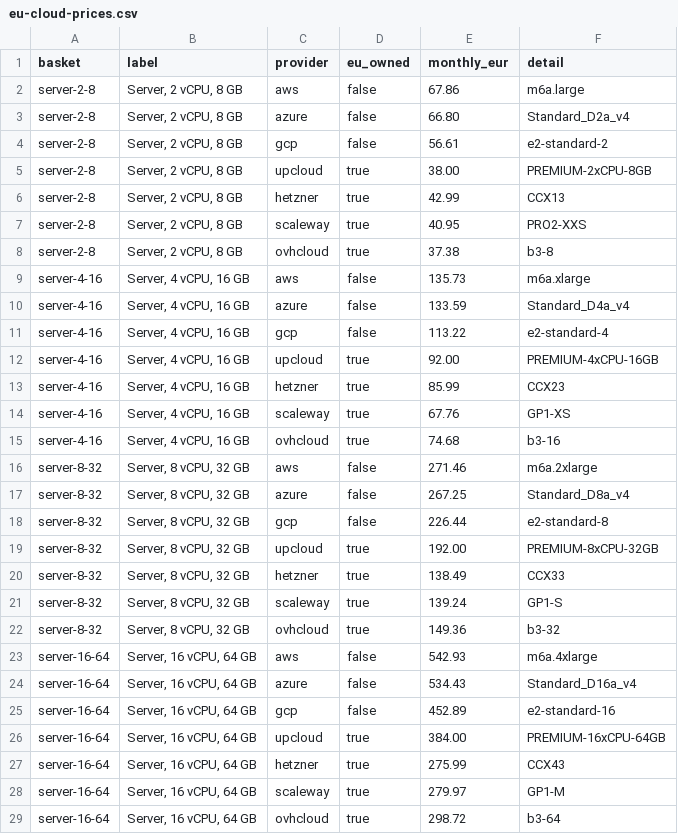
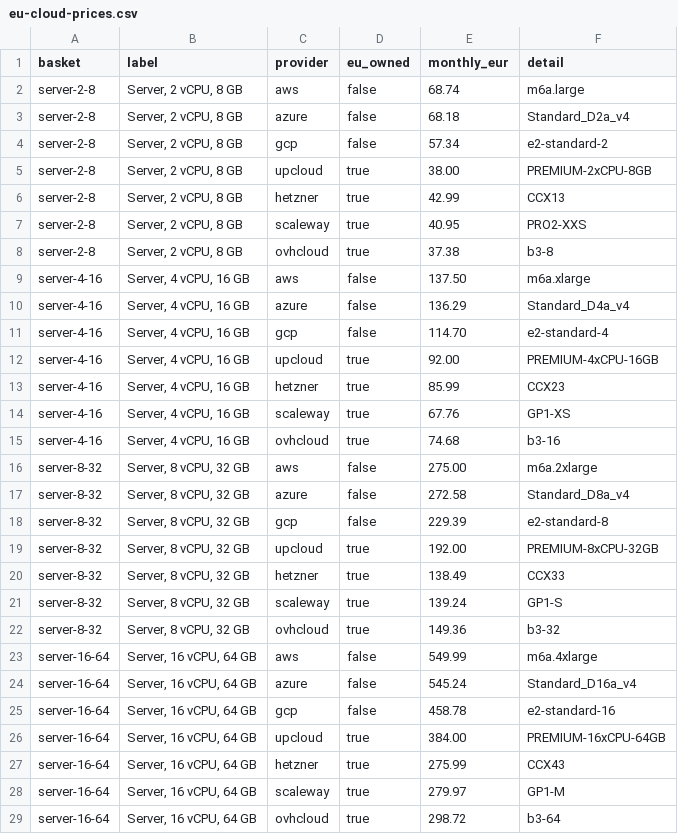
Before and after one commit to moveinfra/eu-cloud-prices, a CSV file: data/eu-cloud-prices.csv, drawn as a sheet; only a part is shown; the diff covers the shown part only.

Commit message:
Fix Scaleway prices and refresh November data
Scaleway's Instance product list now returns 0 for every price, which
emptied the Scaleway column in the automatic refresh. Prices now come
from Scaleway's public product catalogue (hourly, times 730), sizes
still from the product list. The fetch fails loudly if no server has a
price, instead of writing an empty list.

Data: AWS, Azure, Google Cloud, OVHcloud and Scaleway fetched
2026-11-21, ECB rate of 2026-11-20. UpCloud and Hetzner unchanged.

```diff
--- a/data/eu-cloud-prices.csv
+++ b/data/eu-cloud-prices.csv
@@ -1,5 +1,5 @@
 basket,label,provider,eu_owned,monthly_eur,detail
-server-2-8,"Server, 2 vCPU, 8 GB",aws,false,67.86,m6a.large
-server-2-8,"Server, 2 vCPU, 8 GB",azure,false,66.80,Standard_D2a_v4
-server-2-8,"Server, 2 vCPU, 8 GB",gcp,false,56.61,e2-standard-2
+server-2-8,"Server, 2 vCPU, 8 GB",aws,false,68.74,m6a.large
+server-2-8,"Server, 2 vCPU, 8 GB",azure,false,68.18,Standard_D2a_v4
+server-2-8,"Server, 2 vCPU, 8 GB",gcp,false,57.34,e2-standard-2
 server-2-8,"Server, 2 vCPU, 8 GB",upcloud,true,38.00,PREMIUM-2xCPU-8GB
@@ -8,5 +8,5 @@ server-2-8,"Server, 2 vCPU, 8 GB",scaleway,true,40.95,PRO2-XXS
 server-2-8,"Server, 2 vCPU, 8 GB",ovhcloud,true,37.38,b3-8
-server-4-16,"Server, 4 vCPU, 16 GB",aws,false,135.73,m6a.xlarge
-server-4-16,"Server, 4 vCPU, 16 GB",azure,false,133.59,Standard_D4a_v4
-server-4-16,"Server, 4 vCPU, 16 GB",gcp,false,113.22,e2-standard-4
+server-4-16,"Server, 4 vCPU, 16 GB",aws,false,137.50,m6a.xlarge
+server-4-16,"Server, 4 vCPU, 16 GB",azure,false,136.29,Standard_D4a_v4
+server-4-16,"Server, 4 vCPU, 16 GB",gcp,false,114.70,e2-standard-4
 server-4-16,"Server, 4 vCPU, 16 GB",upcloud,true,92.00,PREMIUM-4xCPU-16GB
@@ -15,5 +15,5 @@ server-4-16,"Server, 4 vCPU, 16 GB",scaleway,true,67.76,GP1-XS
 server-4-16,"Server, 4 vCPU, 16 GB",ovhcloud,true,74.68,b3-16
-server-8-32,"Server, 8 vCPU, 32 GB",aws,false,271.46,m6a.2xlarge
-server-8-32,"Server, 8 vCPU, 32 GB",azure,false,267.25,Standard_D8a_v4
-server-8-32,"Server, 8 vCPU, 32 GB",gcp,false,226.44,e2-standard-8
+server-8-32,"Server, 8 vCPU, 32 GB",aws,false,275.00,m6a.2xlarge
+server-8-32,"Server, 8 vCPU, 32 GB",azure,false,272.58,Standard_D8a_v4
+server-8-32,"Server, 8 vCPU, 32 GB",gcp,false,229.39,e2-standard-8
 server-8-32,"Server, 8 vCPU, 32 GB",upcloud,true,192.00,PREMIUM-8xCPU-32GB
@@ -22,5 +22,5 @@ server-8-32,"Server, 8 vCPU, 32 GB",scaleway,true,139.24,GP1-S
 server-8-32,"Server, 8 vCPU, 32 GB",ovhcloud,true,149.36,b3-32
-server-16-64,"Server, 16 vCPU, 64 GB",aws,false,542.93,m6a.4xlarge
-server-16-64,"Server, 16 vCPU, 64 GB",azure,false,534.43,Standard_D16a_v4
-server-16-64,"Server, 16 vCPU, 64 GB",gcp,false,452.89,e2-standard-16
+server-16-64,"Server, 16 vCPU, 64 GB",aws,false,549.99,m6a.4xlarge
+server-16-64,"Server, 16 vCPU, 64 GB",azure,false,545.24,Standard_D16a_v4
+server-16-64,"Server, 16 vCPU, 64 GB",gcp,false,458.78,e2-standard-16
 server-16-64,"Server, 16 vCPU, 64 GB",upcloud,true,384.00,PREMIUM-16xCPU-64GB
```
Also changed, not shown: 24 edited cells elsewhere in this file, 10 other files.
